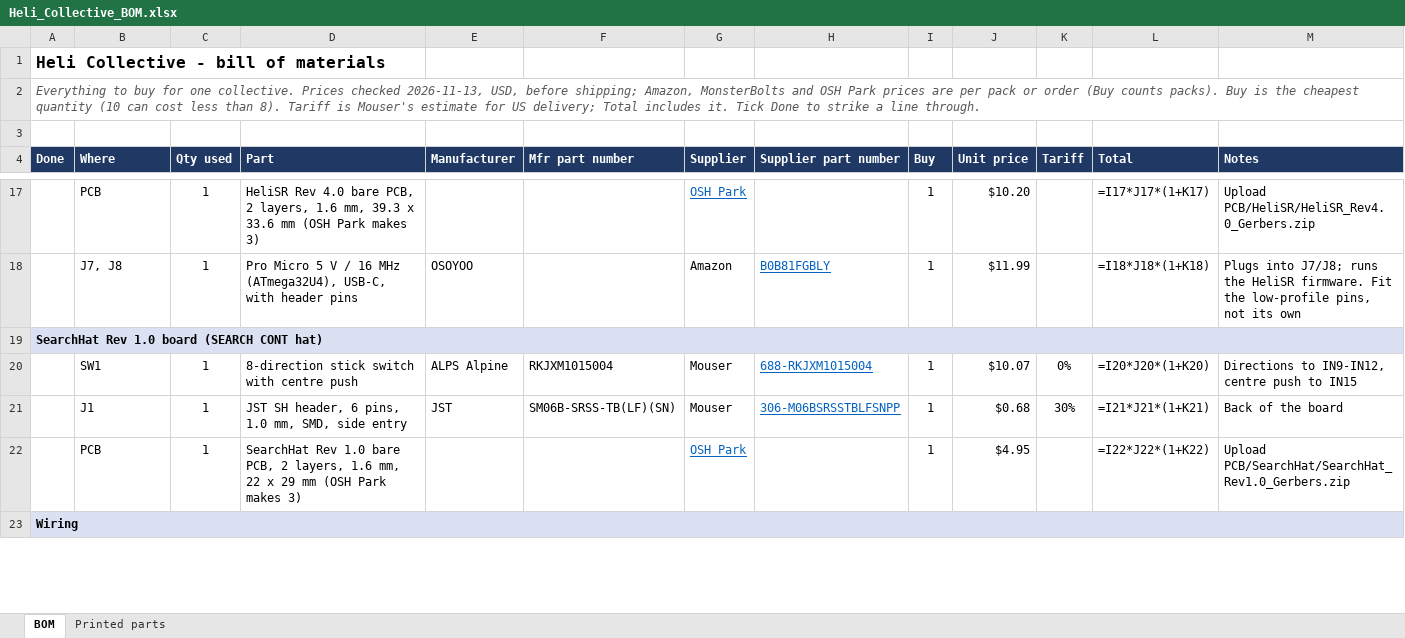
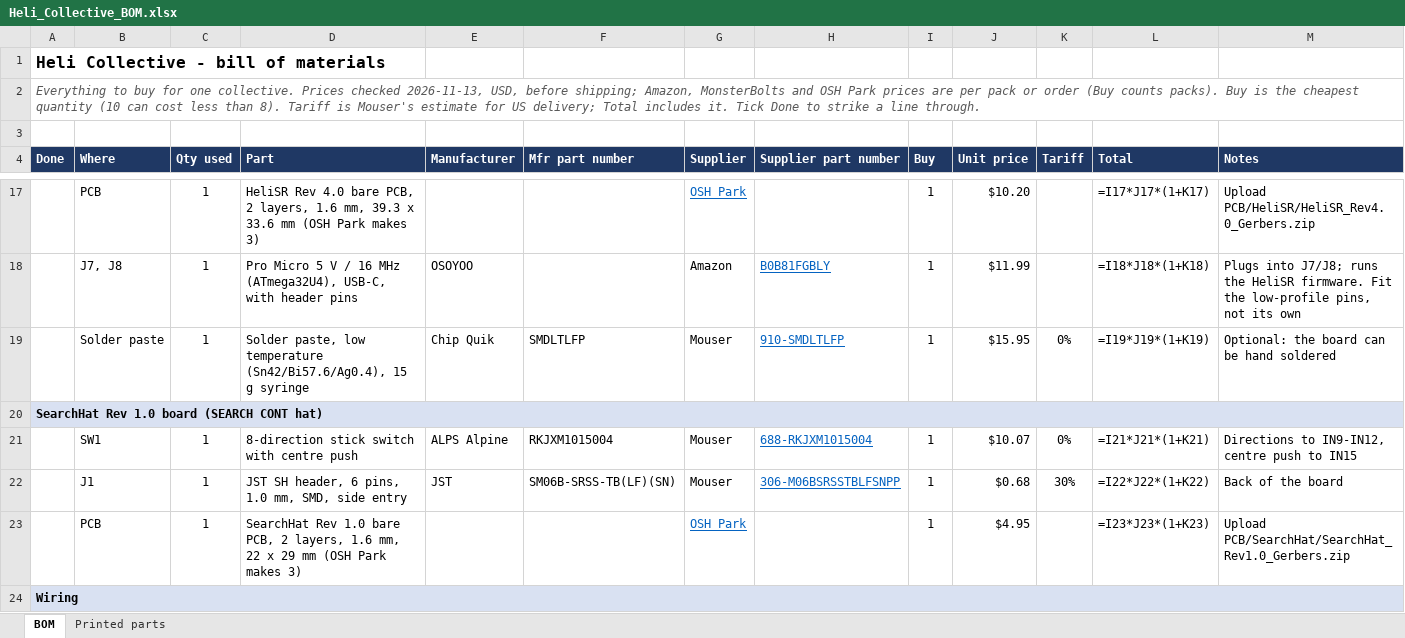
Before and after one commit to genbean/UH1-Collective, an Excel workbook: BOM/Heli_Collective_BOM.xlsx, sheet BOM, drawn as a sheet; only a part is shown, gaps mark what is left out; values as stored, in another font and other column widths than the file's, no borders; formulas without a stored value are shown as written; conditional formats not drawn; addresses are those after the commit; the diff covers the shown part only; the diff names each change by its address in the sheet, - before the commit and + after, or states it on an @@ line.

```diff
--- a/BOM/Heli_Collective_BOM.xlsx (sheet BOM)
+++ b/BOM/Heli_Collective_BOM.xlsx (sheet BOM)
+row 19:  | Solder paste | 1 | Solder paste, low temperature (Sn42/Bi57.6/Ag0.4), 15 g syringe | Chip Quik | SMDLTLFP | Mouser | 910-SMDLTLFP | 1 | $15.95 | 0% | =I19*J19*(1+K19) | Optional: the board can be hand soldered
-L21 (Total): =I20*J20*(1+K20)
+L21 (Total): =I21*J21*(1+K21)
-L22 (Total): =I21*J21*(1+K21)
+L22 (Total): =I22*J22*(1+K22)
-L23 (Total): =I22*J22*(1+K22)
+L23 (Total): =I23*J23*(1+K23)
```
Also changed, not shown: 5 added rows, 8 removed rows and 33 edited cells elsewhere in this sheet, hidden cells.
